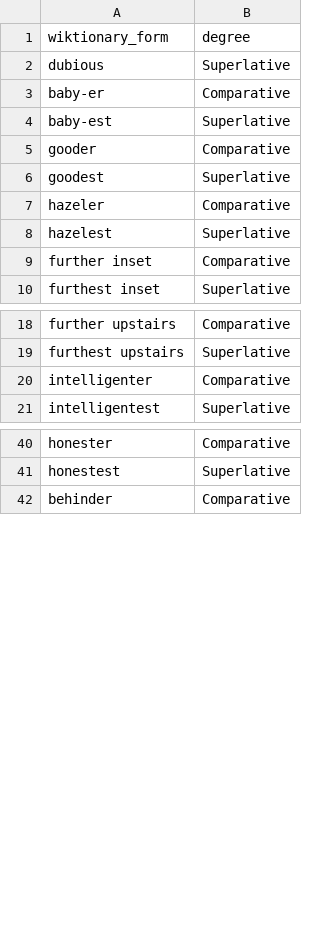
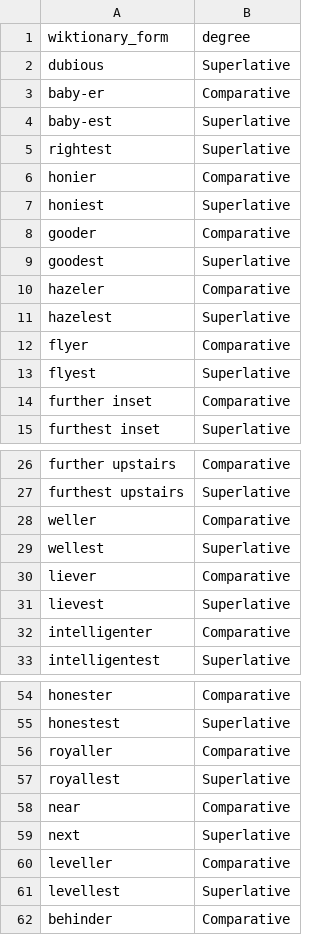
Before and after one commit to gold-silver-copper/english, a CSV file: extractor/adj_check.csv, drawn as a sheet; only a part is shown, gaps mark what is left out; the diff covers the shown part only.

```diff
--- a/extractor/adj_check.csv
+++ b/extractor/adj_check.csv
@@ -4,2 +4,5 @@ baby-er,Comparative
 baby-est,Superlative
+rightest,Superlative
+honier,Comparative
+honiest,Superlative
 gooder,Comparative
@@ -8,2 +11,4 @@ hazeler,Comparative
 hazelest,Superlative
+flyer,Comparative
+flyest,Superlative
 further inset,Comparative
@@ -19,2 +27,6 @@ further upstairs,Comparative
 furthest upstairs,Superlative
+weller,Comparative
+wellest,Superlative
+liever,Comparative
+lievest,Superlative
 intelligenter,Comparative
@@ -41,2 +55,8 @@ honester,Comparative
 honestest,Superlative
+royaller,Comparative
+royallest,Superlative
+near,Comparative
+next,Superlative
+leveller,Comparative
+levellest,Superlative
 behinder,Comparative
```
Also changed, not shown: 31 added rows elsewhere in this file, extractor/adjectives.csv, extractor/nouns_with_plurals.csv, 6 other files.
